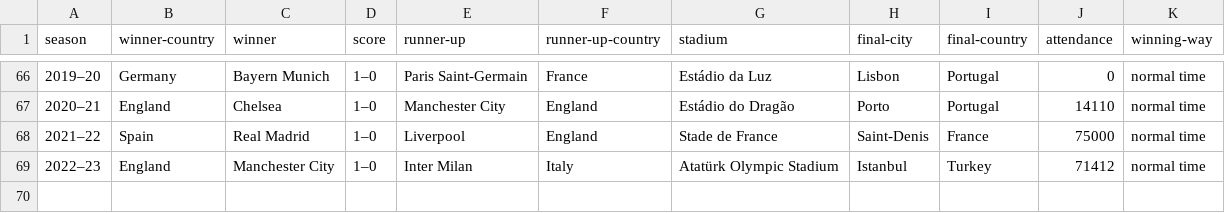
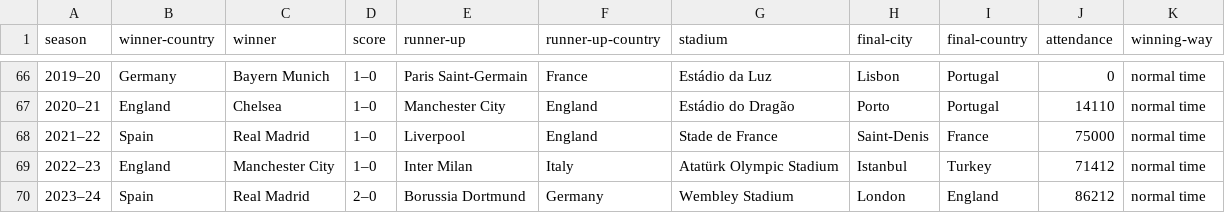
Before and after one commit to AlexisHernandezTec/UCLDataMining, a CSV file: datasets/ucl-finals.csv, drawn as a sheet; only a part is shown, gaps mark what is left out; the diff names each change by its address in the sheet, - before the commit and + after, or states it on an @@ line.

```diff
--- a/datasets/ucl-finals.csv
+++ b/datasets/ucl-finals.csv
+row 70: 2023–24 | Spain | Real Madrid | 2–0 | Borussia Dortmund | Germany | Wembley Stadium | London | England | 86212 | normal time
```
Also changed, not shown: 1 other file.
